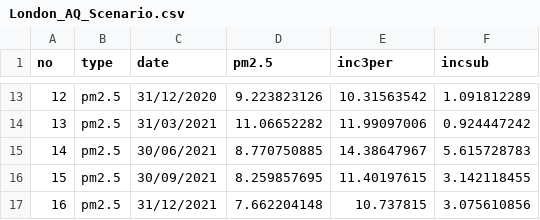
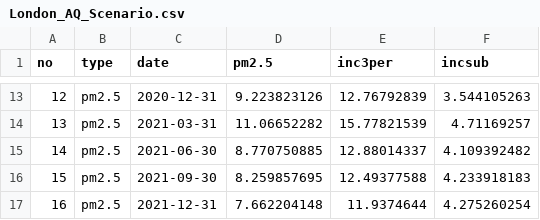
Before and after one commit to dataandcrowd/LondonHealthSim, a CSV file: Data/London_AQ_Scenario.csv, drawn as a sheet; only a part is shown, gaps mark what is left out; the diff covers the shown part only.

```diff
--- a/Data/London_AQ_Scenario.csv
+++ b/Data/London_AQ_Scenario.csv
@@ -13,5 +13,5 @@ no,type,date,pm2.5,inc3per,incsub
-12,pm2.5,31/12/2020,9.223823126,10.31563542,1.091812289
-13,pm2.5,31/03/2021,11.06652282,11.99097006,0.924447242
-14,pm2.5,30/06/2021,8.770750885,14.38647967,5.615728783
-15,pm2.5,30/09/2021,8.259857695,11.40197615,3.142118455
-16,pm2.5,31/12/2021,7.662204148,10.737815,3.075610856
+12,pm2.5,2020-12-31,9.223823126,12.76792839,3.544105263
+13,pm2.5,2021-03-31,11.06652282,15.77821539,4.71169257
+14,pm2.5,2021-06-30,8.770750885,12.88014337,4.109392482
+15,pm2.5,2021-09-30,8.259857695,12.49377588,4.233918183
+16,pm2.5,2021-12-31,7.662204148,11.9374644,4.275260254
```
Also changed, not shown: 31 edited cells elsewhere in this file, 1 other file.
